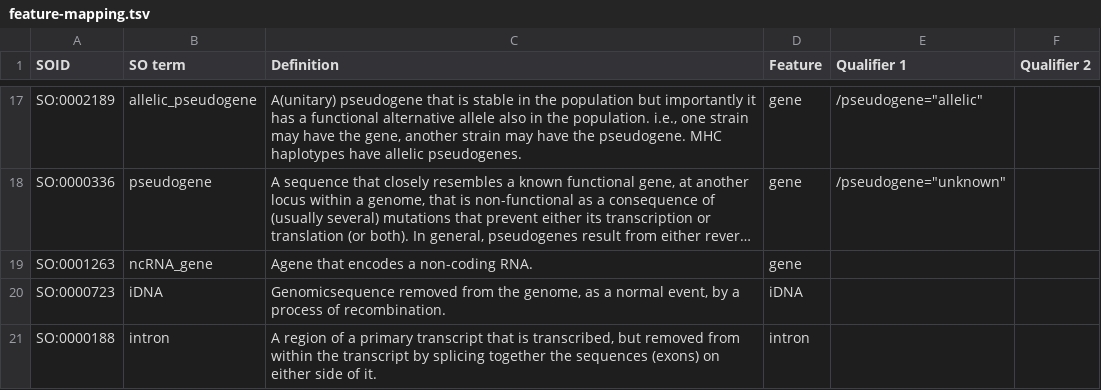
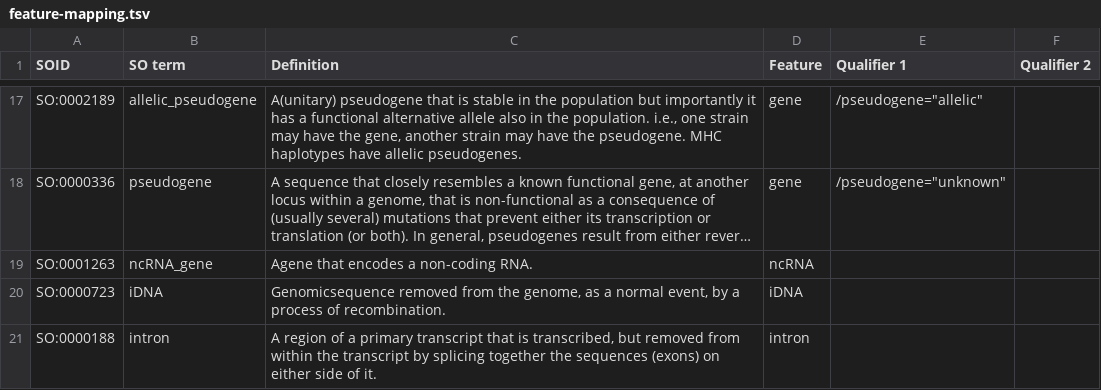
Before and after one commit to enasequence/gff3tools, a TSV file: src/main/resources/feature-mapping.tsv, drawn as a sheet; only a part is shown, gaps mark what is left out; long unchanged cells end in …; the diff names each change by its address in the sheet, - before the commit and + after, or states it on an @@ line.

Commit message:
TTENA-257: Mapping ncRNA_gene -> ncRNA because previously it was mapp… (#138)
* TTENA-257: Mapping ncRNA_gene -> ncRNA because previously it was mapping to gene which is wrong

* Updated for addressing PR comments

* updated version for gean mapping fix

```diff
--- a/src/main/resources/feature-mapping.tsv
+++ b/src/main/resources/feature-mapping.tsv
-D19 (Feature): gene
+D19 (Feature): ncRNA
```
Also changed, not shown: 26 other files.
